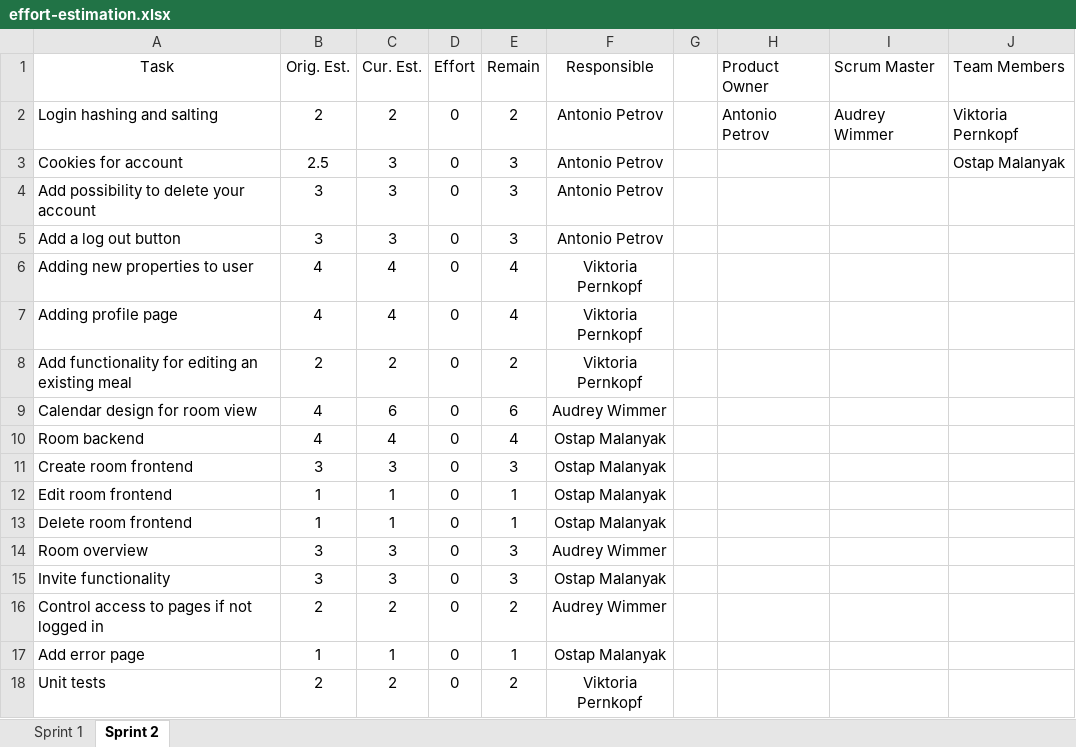
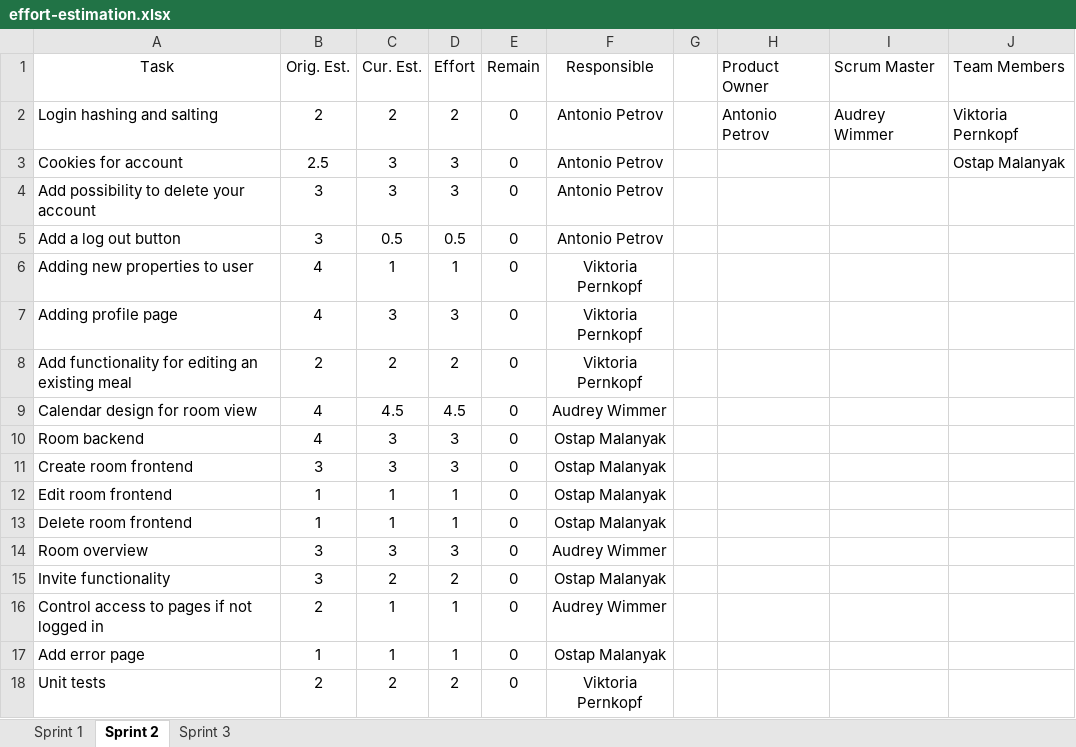
Before and after one commit to vikipernkopf/room-food, an Excel workbook: docs/effort-estimation.xlsx, sheet Sprint 2, drawn as a sheet; only a part is shown; values as stored, in another font and other column widths than the file's, no borders; table styles not drawn; the diff covers the shown part only; the diff names each change by its address in the sheet, - before the commit and + after, or states it on an @@ line.

Commit message:
update docs for sprint 3

```diff
--- a/docs/effort-estimation.xlsx (sheet Sprint 2)
+++ b/docs/effort-estimation.xlsx (sheet Sprint 2)
+sheet tab: Sprint 3
-D2 (Effort): 0
+D2 (Effort): 2
-E2 (Remain): 2
+E2 (Remain): 0
-D3:D4 (Effort): 0
+D3:D4 (Effort): 3
-E3:E5 (Remain): 3
+E3:E5 (Remain): 0
-C5 (Cur. Est.): 3
+C5 (Cur. Est.): 0.5
-D5 (Effort): 0
+D5 (Effort): 0.5
-C6 (Cur. Est.): 4
+C6 (Cur. Est.): 1
-D6 (Effort): 0
+D6 (Effort): 1
-E6:E7 (Remain): 4
+E6:E7 (Remain): 0
-C7 (Cur. Est.): 4
+C7 (Cur. Est.): 3
-D7 (Effort): 0
+D7 (Effort): 3
-D8 (Effort): 0
+D8 (Effort): 2
-E8 (Remain): 2
+E8 (Remain): 0
-C9 (Cur. Est.): 6
+C9 (Cur. Est.): 4.5
-D9 (Effort): 0
+D9 (Effort): 4.5
-E9 (Remain): 6
+E9 (Remain): 0
-C10 (Cur. Est.): 4
+C10 (Cur. Est.): 3
-D10:D11 (Effort): 0
+D10:D11 (Effort): 3
-E10 (Remain): 4
+E10 (Remain): 0
-E11 (Remain): 3
+E11 (Remain): 0
-D12:D13 (Effort): 0
+D12:D13 (Effort): 1
-E12:E13 (Remain): 1
+E12:E13 (Remain): 0
-D14 (Effort): 0
+D14 (Effort): 3
-E14:E15 (Remain): 3
+E14:E15 (Remain): 0
-C15 (Cur. Est.): 3
+C15 (Cur. Est.): 2
-D15 (Effort): 0
+D15 (Effort): 2
-C16 (Cur. Est.): 2
+C16 (Cur. Est.): 1
-D16:D17 (Effort): 0
+D16:D17 (Effort): 1
-E16 (Remain): 2
+E16 (Remain): 0
-E17 (Remain): 1
+E17 (Remain): 0
-D18 (Effort): 0
+D18 (Effort): 2
-E18 (Remain): 2
+E18 (Remain): 0
```
Also changed, not shown: 7 edited cells elsewhere in this sheet, formulas that keep their value, docs/acceptance-tests.xlsx, docs/backlog.xlsx.
